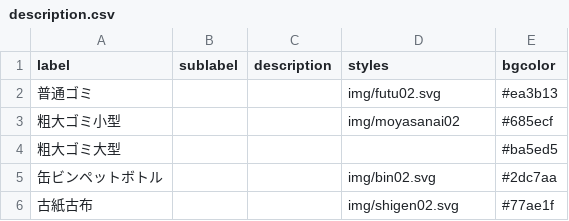
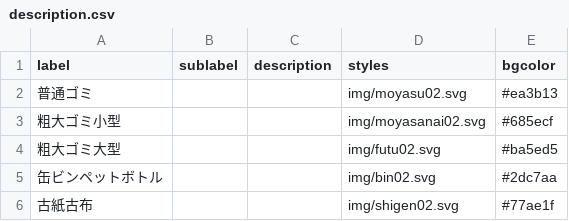
Before and after one commit to Phuket100/takatsuki5374, a CSV file: data/description.csv, drawn as a sheet.

Commit message:
Update description.csv

```diff
--- a/data/description.csv
+++ b/data/description.csv
@@ -1,5 +1,5 @@
 label,sublabel,description,styles,bgcolor
-普通ゴミ,,,img/futu02.svg,#ea3b13
-粗大ゴミ小型,,,img/moyasanai02,#685ecf
-粗大ゴミ大型,,,,#ba5ed5
+普通ゴミ,,,img/moyasu02.svg,#ea3b13
+粗大ゴミ小型,,,img/moyasanai02.svg,#685ecf
+粗大ゴミ大型,,,img/futu02.svg,#ba5ed5
 缶ビンペットボトル,,,img/bin02.svg,#2dc7aa
```
